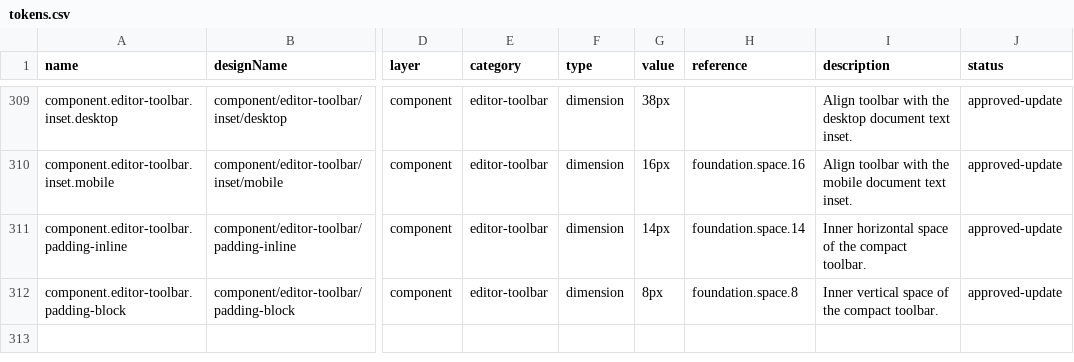
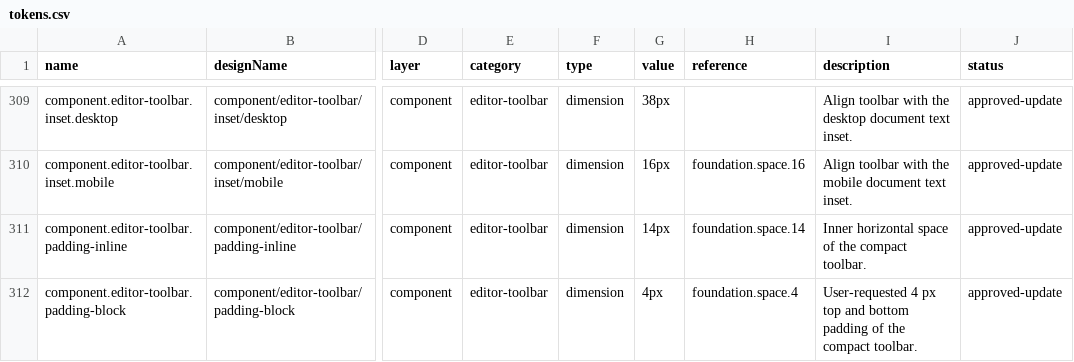
Before and after one commit to ecastillo-productdesigner/CSA, a CSV file: dist/design-system/tokens.csv, drawn as a sheet; only a part is shown, gaps mark what is left out; the diff names each change by its address in the sheet, - before the commit and + after, or states it on an @@ line.

Commit message:
Set editor toolbar vertical padding to four pixels

```diff
--- a/dist/design-system/tokens.csv
+++ b/dist/design-system/tokens.csv
-G312 (value): 8px
+G312 (value): 4px
-H312 (reference): foundation.space.8
+H312 (reference): foundation.space.4
-I312 (description): Inner vertical space of the…
+I312 (description): User-requested 4 px top and bottom padding of the…
```
Also changed, not shown: 6 other files.
